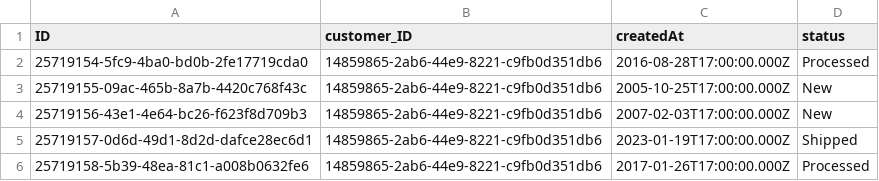
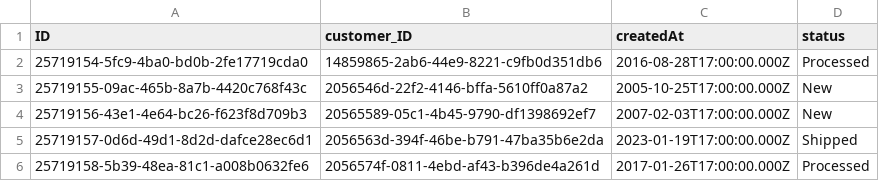
Before and after one commit to iqbalnurakbar/learn-CAP, a CSV file: db/data/bookstore.inventory.system-Orders.csv, drawn as a sheet.

```diff
--- a/db/data/bookstore.inventory.system-Orders.csv
+++ b/db/data/bookstore.inventory.system-Orders.csv
@@ -2,5 +2,5 @@ ID,customer_ID,createdAt,status
 25719154-5fc9-4ba0-bd0b-2fe17719cda0,14859865-2ab6-44e9-8221-c9fb0d351db6,2016-08-28T17:00:00.000Z,Processed
-25719155-09ac-465b-8a7b-4420c768f43c,14859865-2ab6-44e9-8221-c9fb0d351db6,2005-10-25T17:00:00.000Z,New
-25719156-43e1-4e64-bc26-f623f8d709b3,14859865-2ab6-44e9-8221-c9fb0d351db6,2007-02-03T17:00:00.000Z,New
-25719157-0d6d-49d1-8d2d-dafce28ec6d1,14859865-2ab6-44e9-8221-c9fb0d351db6,2023-01-19T17:00:00.000Z,Shipped
-25719158-5b39-48ea-81c1-a008b0632fe6,14859865-2ab6-44e9-8221-c9fb0d351db6,2017-01-26T17:00:00.000Z,Processed
+25719155-09ac-465b-8a7b-4420c768f43c,2056546d-22f2-4146-bffa-5610ff0a87a2,2005-10-25T17:00:00.000Z,New
+25719156-43e1-4e64-bc26-f623f8d709b3,20565589-05c1-4b45-9790-df1398692ef7,2007-02-03T17:00:00.000Z,New
+25719157-0d6d-49d1-8d2d-dafce28ec6d1,2056563d-394f-46be-b791-47ba35b6e2da,2023-01-19T17:00:00.000Z,Shipped
+25719158-5b39-48ea-81c1-a008b0632fe6,2056574f-0811-4ebd-af43-b396de4a261d,2017-01-26T17:00:00.000Z,Processed
```
Also changed, not shown: db/data/bookstore.inventory.system-Authors.csv, db/data/bookstore.inventory.system-Books.csv, 15 other files.
